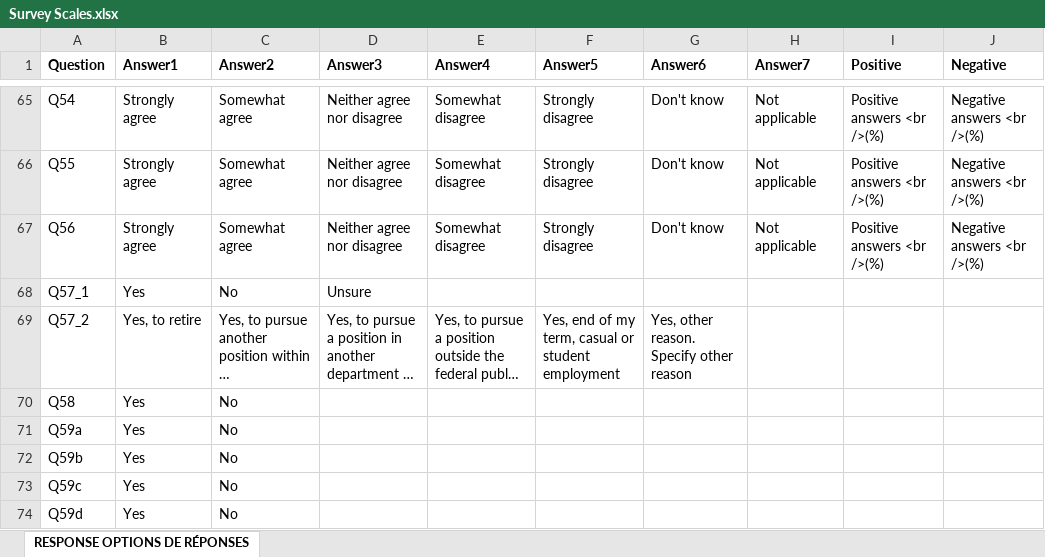
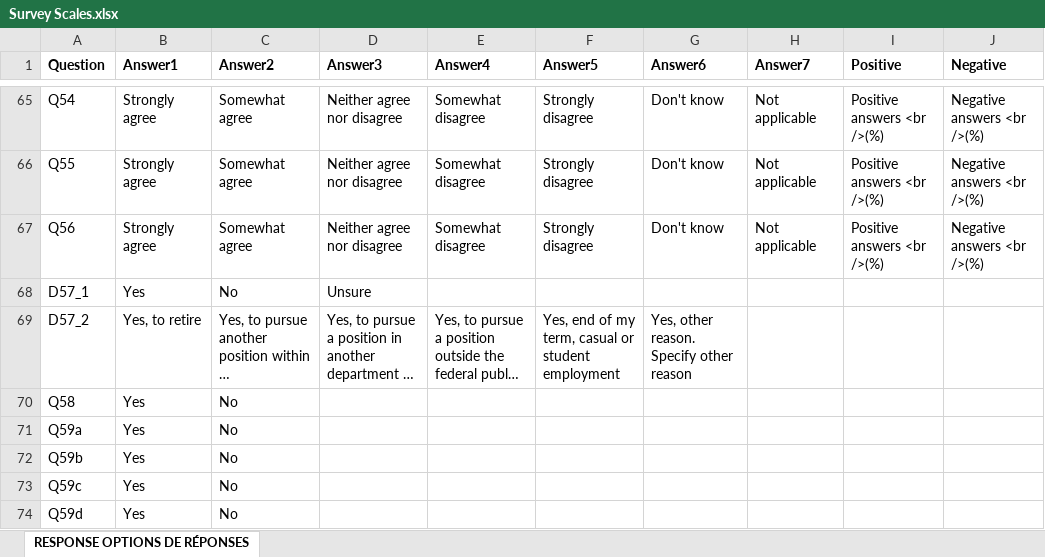
Before and after one commit to Martin-Coder-Cloud/PSES---GPT, an Excel workbook: metadata/Survey Scales.xlsx, sheet RESPONSE OPTIONS DE RÉPONSES, drawn as a sheet; only a part is shown, gaps mark what is left out; long unchanged cells end in …; values as stored, in another font and other column widths than the file's, no borders; the diff names each change by its address in the sheet, - before the commit and + after, or states it on an @@ line.

Commit message:
Add files via upload

```diff
--- a/metadata/Survey Scales.xlsx (sheet RESPONSE OPTIONS DE RÉPONSES)
+++ b/metadata/Survey Scales.xlsx (sheet RESPONSE OPTIONS DE RÉPONSES)
-A68 (Question): Q57_1
+A68 (Question): D57_1
-A69 (Question): Q57_2
+A69 (Question): D57_2
```
